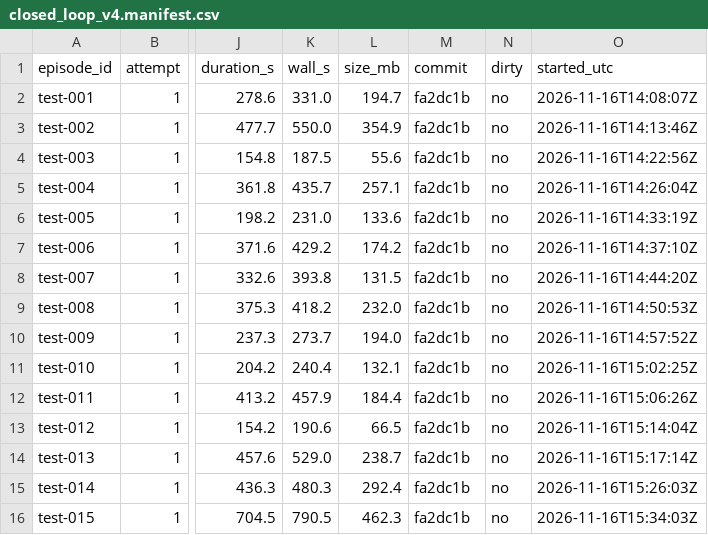
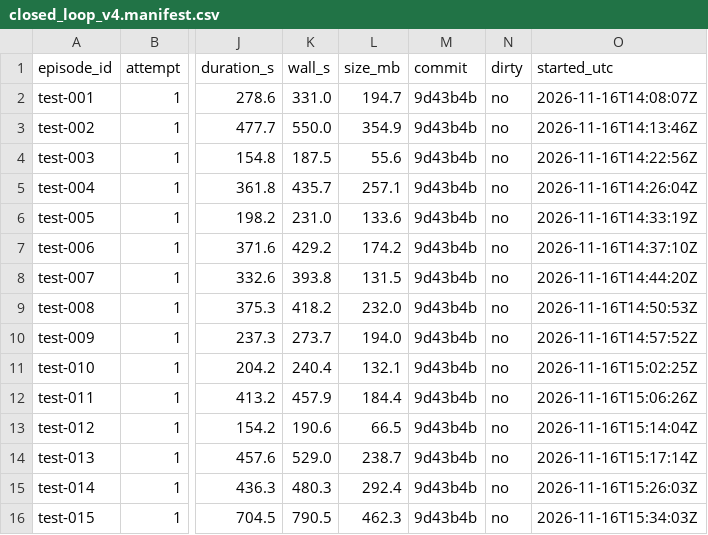
Before and after one commit to kartik-joshi/sardrone, a CSV file: docs/results/closed_loop_v4.manifest.csv, drawn as a sheet; only a part is shown, gaps mark what is left out; the diff names each change by its address in the sheet, - before the commit and + after, or states it on an @@ line.

```diff
--- a/docs/results/closed_loop_v4.manifest.csv
+++ b/docs/results/closed_loop_v4.manifest.csv
-M2:M16 (commit): fa2dc1b
+M2:M16 (commit): 9d43b4b
```
Also changed, not shown: docs/results/closed_loop_v4_second_pass.manifest.csv, docs/results/closed_loop_v4_second_pass_fixed.manifest.csv, 16 other files.
